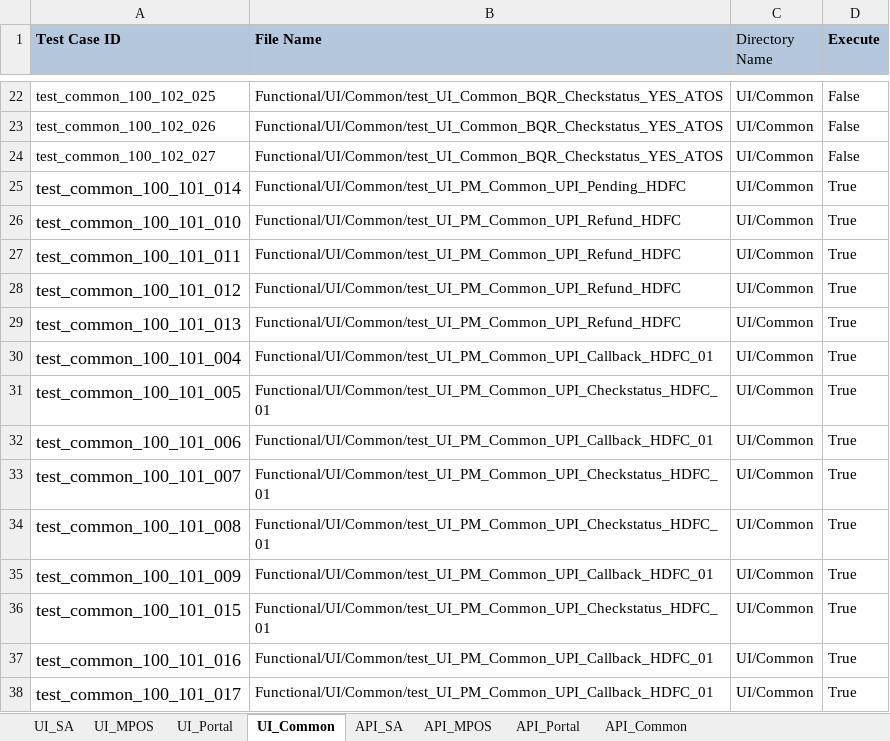
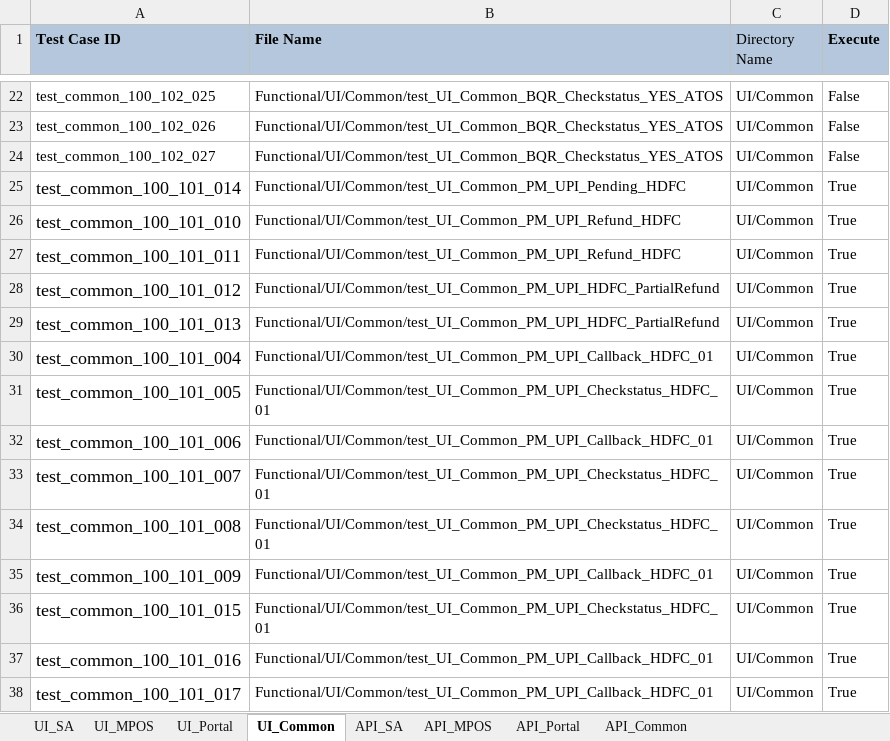
Before and after one commit to tularamsa1/ezeauto-rearch-automation-claude, an Excel workbook: DataProvider/TestCasesDetail.xlsx, sheet UI_Common, drawn as a sheet; only a part is shown, gaps mark what is left out; values as stored, in another font and other column widths than the file's, no borders; the diff names each change by its address in the sheet, - before the commit and + after, or states it on an @@ line.

```diff
--- a/DataProvider/TestCasesDetail.xlsx (sheet UI_Common)
+++ b/DataProvider/TestCasesDetail.xlsx (sheet UI_Common)
-B25 (File Name): Functional/UI/Common/test_UI_PM_Common_UPI_Pending_HDFC
+B25 (File Name): Functional/UI/Common/test_UI_Common_PM_UPI_Pending_HDFC
-B26:B27 (File Name): Functional/UI/Common/test_UI_PM_Common_UPI_Refund_HDFC
+B26:B27 (File Name): Functional/UI/Common/test_UI_Common_PM_UPI_Refund_HDFC
-B28:B29 (File Name): Functional/UI/Common/test_UI_PM_Common_UPI_Refund_HDFC
+B28:B29 (File Name): Functional/UI/Common/test_UI_Common_PM_UPI_HDFC_PartialRefund
-B30 (File Name): Functional/UI/Common/test_UI_PM_Common_UPI_Callback_HDFC_01
+B30 (File Name): Functional/UI/Common/test_UI_Common_PM_UPI_Callback_HDFC_01
-B31 (File Name): Functional/UI/Common/test_UI_PM_Common_UPI_Checkstatus_HDFC_01
+B31 (File Name): Functional/UI/Common/test_UI_Common_PM_UPI_Checkstatus_HDFC_01
-B32 (File Name): Functional/UI/Common/test_UI_PM_Common_UPI_Callback_HDFC_01
+B32 (File Name): Functional/UI/Common/test_UI_Common_PM_UPI_Callback_HDFC_01
-B33:B34 (File Name): Functional/UI/Common/test_UI_PM_Common_UPI_Checkstatus_HDFC_01
+B33:B34 (File Name): Functional/UI/Common/test_UI_Common_PM_UPI_Checkstatus_HDFC_01
-B35 (File Name): Functional/UI/Common/test_UI_PM_Common_UPI_Callback_HDFC_01
+B35 (File Name): Functional/UI/Common/test_UI_Common_PM_UPI_Callback_HDFC_01
-B36 (File Name): Functional/UI/Common/test_UI_PM_Common_UPI_Checkstatus_HDFC_01
+B36 (File Name): Functional/UI/Common/test_UI_Common_PM_UPI_Checkstatus_HDFC_01
-B37:B38 (File Name): Functional/UI/Common/test_UI_PM_Common_UPI_Callback_HDFC_01
+B37:B38 (File Name): Functional/UI/Common/test_UI_Common_PM_UPI_Callback_HDFC_01
```
Also changed, not shown: 12 other files.
